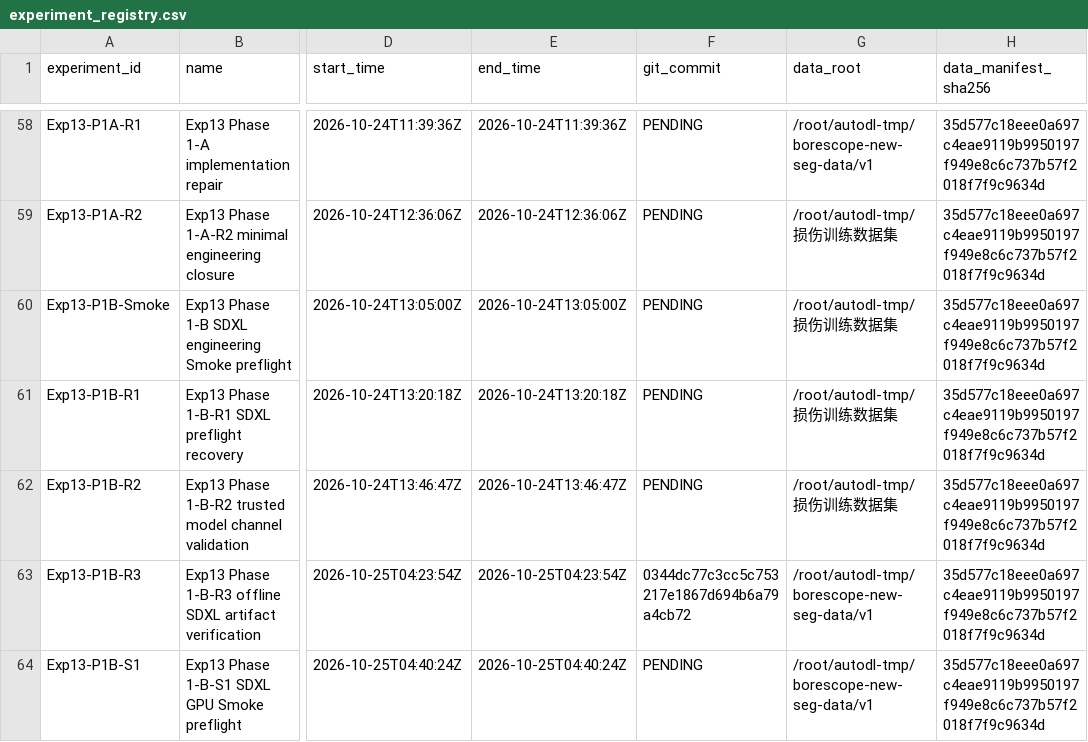
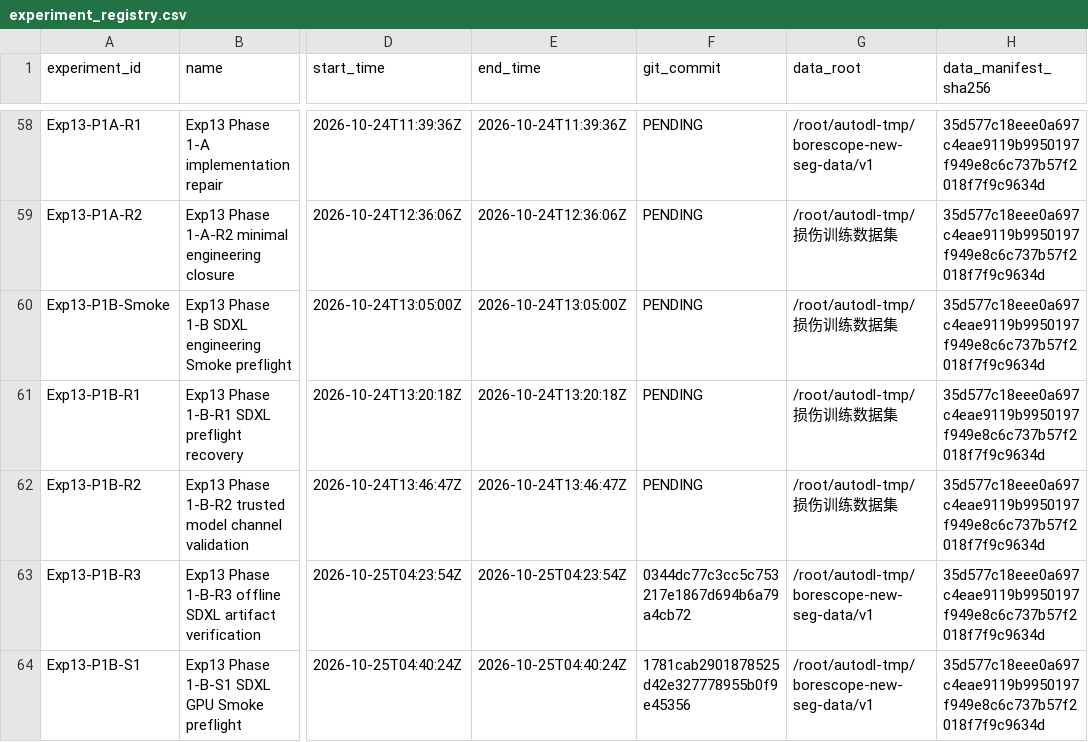
Before and after one commit to FlankKaicoder/borescope-new-seg-repro, a CSV file: results/experiment_registry.csv, drawn as a sheet; only a part is shown, gaps mark what is left out; the diff names each change by its address in the sheet, - before the commit and + after, or states it on an @@ line.

Commit message:
Record S1 evidence commit in experiment registry

```diff
--- a/results/experiment_registry.csv
+++ b/results/experiment_registry.csv
-F64 (git_commit): PENDING
+F64 (git_commit): 1781cab2901878525d42e327778955b0f9e45356
```
